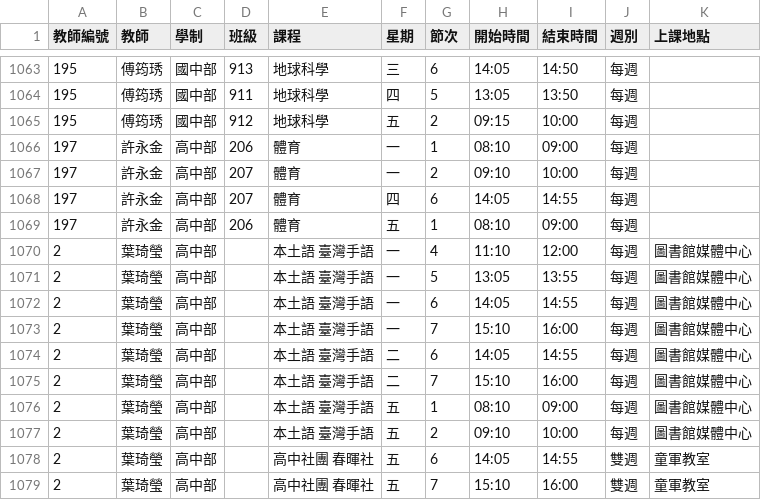
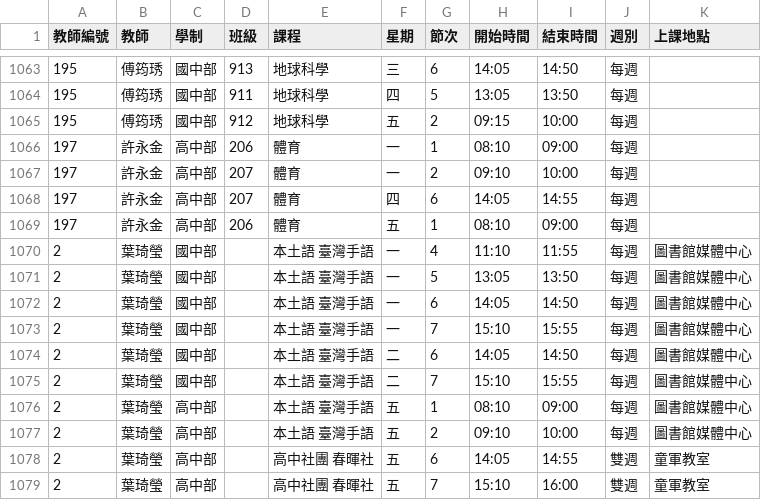
Before and after one commit to hckuo1127/timetable, a CSV file: timetable.csv, drawn as a sheet; only a part is shown, gaps mark what is left out.

Commit message:
Update timetable.csv

```diff
--- a/timetable.csv
+++ b/timetable.csv
@@ -1069,8 +1069,8 @@
 197,許永金,高中部,206,體育,五,1,08:10,09:00,每週,
-2,葉琦瑩,高中部,,本土語 臺灣手語,一,4,11:10,12:00,每週,圖書館媒體中心
-2,葉琦瑩,高中部,,本土語 臺灣手語,一,5,13:05,13:55,每週,圖書館媒體中心
-2,葉琦瑩,高中部,,本土語 臺灣手語,一,6,14:05,14:55,每週,圖書館媒體中心
-2,葉琦瑩,高中部,,本土語 臺灣手語,一,7,15:10,16:00,每週,圖書館媒體中心
-2,葉琦瑩,高中部,,本土語 臺灣手語,二,6,14:05,14:55,每週,圖書館媒體中心
-2,葉琦瑩,高中部,,本土語 臺灣手語,二,7,15:10,16:00,每週,圖書館媒體中心
+2,葉琦瑩,國中部,,本土語 臺灣手語,一,4,11:10,11:55,每週,圖書館媒體中心
+2,葉琦瑩,國中部,,本土語 臺灣手語,一,5,13:05,13:50,每週,圖書館媒體中心
+2,葉琦瑩,國中部,,本土語 臺灣手語,一,6,14:05,14:50,每週,圖書館媒體中心
+2,葉琦瑩,國中部,,本土語 臺灣手語,一,7,15:10,15:55,每週,圖書館媒體中心
+2,葉琦瑩,國中部,,本土語 臺灣手語,二,6,14:05,14:50,每週,圖書館媒體中心
+2,葉琦瑩,國中部,,本土語 臺灣手語,二,7,15:10,15:55,每週,圖書館媒體中心
 2,葉琦瑩,高中部,,本土語 臺灣手語,五,1,08:10,09:00,每週,圖書館媒體中心
```
